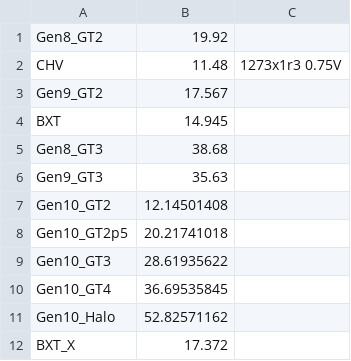
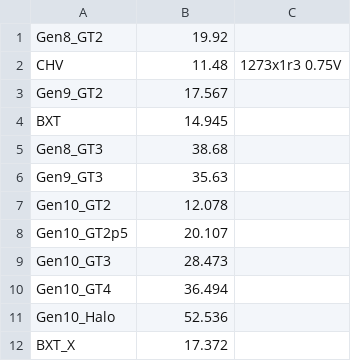
Before and after one commit to tushgarg20/Alps-ci-cd, a CSV file: Inputs/Cdynmax.csv, drawn as a sheet.

Commit message:
Updated CNL Cdynmax received from Mehul

```diff
--- a/Inputs/Cdynmax.csv
+++ b/Inputs/Cdynmax.csv
@@ -6,7 +6,7 @@ Gen8_GT3,38.68,
 Gen9_GT3,35.63,
-Gen10_GT2,12.14501408,
-Gen10_GT2p5,20.21741018,
-Gen10_GT3,28.61935622,
-Gen10_GT4,36.69535845,
-Gen10_Halo,52.82571162,
+Gen10_GT2,12.078,
+Gen10_GT2p5,20.107,
+Gen10_GT3,28.473,
+Gen10_GT4,36.494,
+Gen10_Halo,52.536,
 BXT_X,17.372,
```
